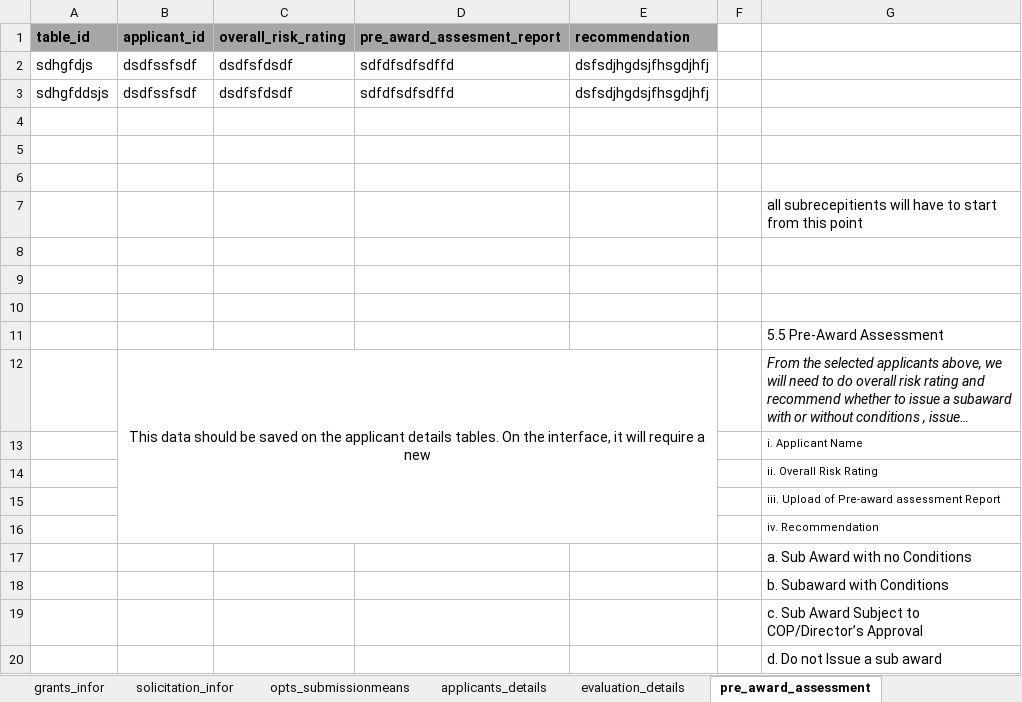
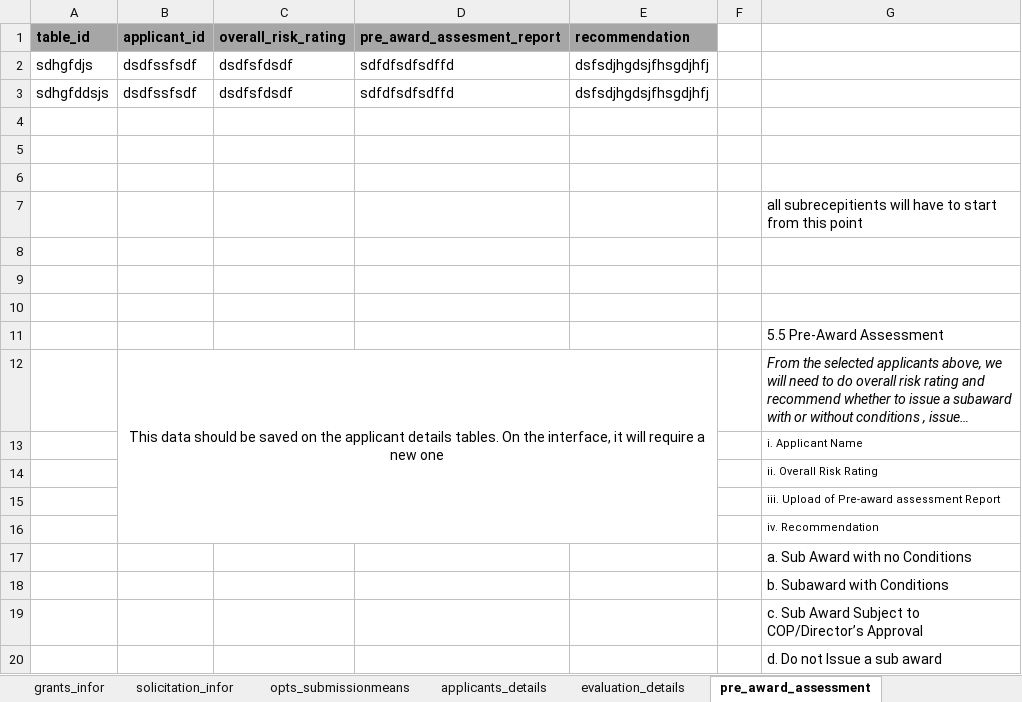
Before and after one commit to elkant/Grants, an Excel workbook: web/database_design.xlsx, sheet pre_award_assessment, drawn as a sheet; long unchanged cells end in …; values as stored, in another font and other column widths than the file's, no borders; the diff names each change by its address in the sheet, - before the commit and + after, or states it on an @@ line.

```diff
--- a/web/database_design.xlsx (sheet pre_award_assessment)
+++ b/web/database_design.xlsx (sheet pre_award_assessment)
-B12 (applicant_id): …a new
+B12 (applicant_id): …a new one
```
Also changed, not shown: sheet grants_infor, other sheet tabs, 16 other files.
